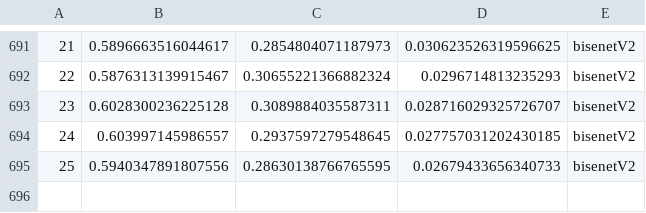
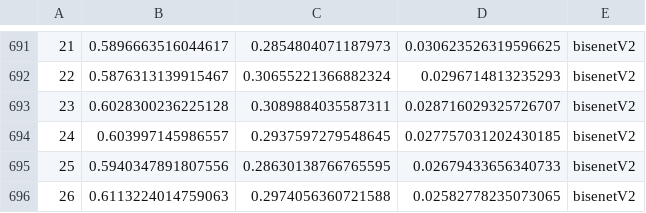
Before and after one commit to Nuzz23/MLDL_SemanticSegmentation, a CSV file: statsCsv/BiSeNetTrainGta5FDA.csv, drawn as a sheet; only a part is shown, gaps mark what is left out; the diff names each change by its address in the sheet, - before the commit and + after, or states it on an @@ line.

Commit message:
added statsCsv/BiSeNetTrainGta5FDA.csv

```diff
--- a/statsCsv/BiSeNetTrainGta5FDA.csv
+++ b/statsCsv/BiSeNetTrainGta5FDA.csv
+row 696: 26 | 0.6113224014759063 | 0.2974056360721588 | 0.02582778235073065 | bisenetV2
```
